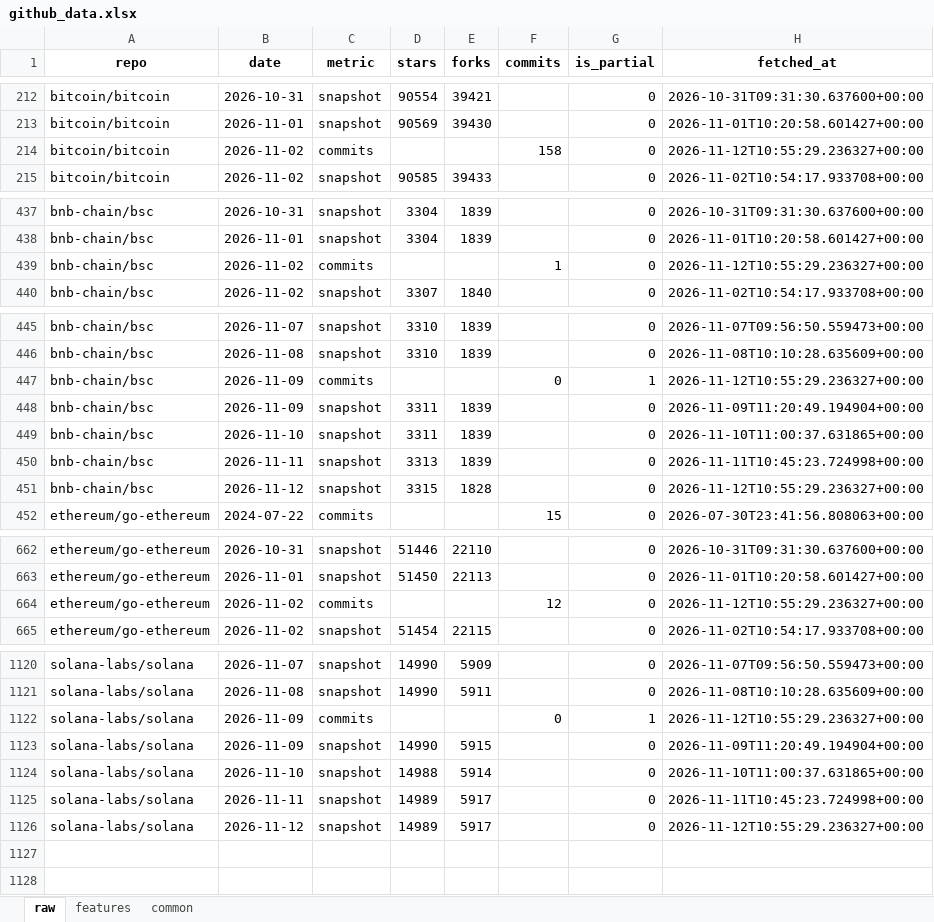
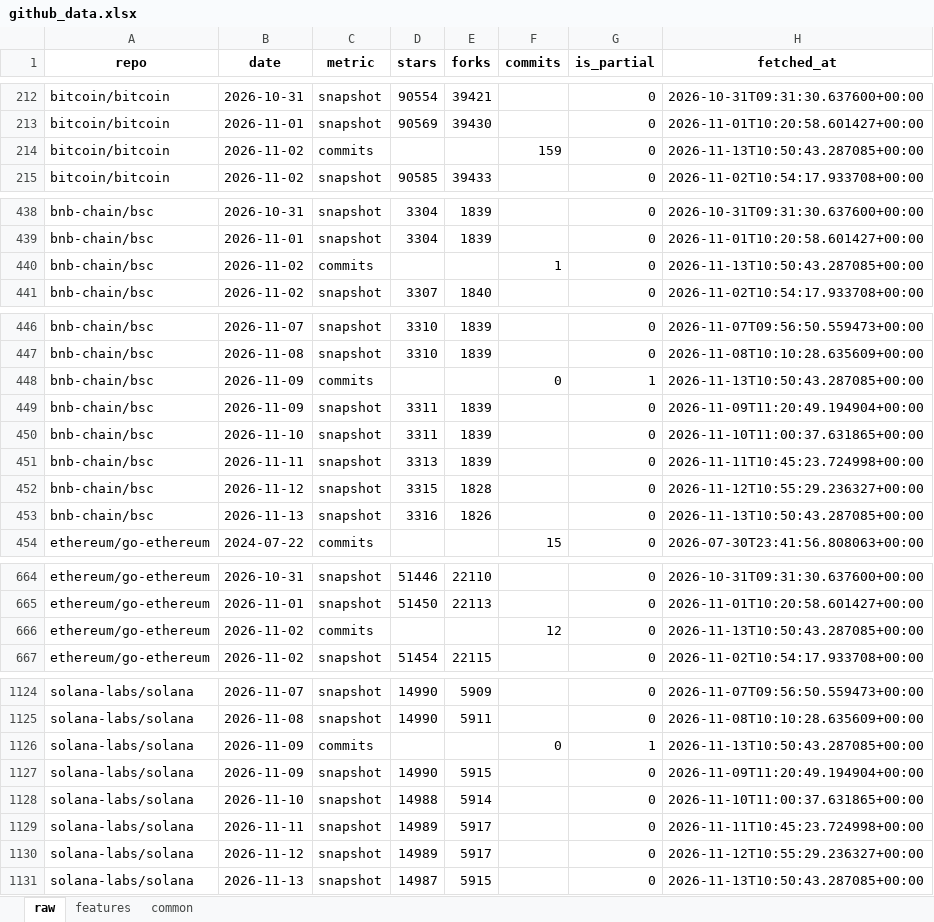
Before and after one commit to Alphaworkss/Fund-Forge, an Excel workbook: GitHub_AltData_Pipeline/github_data.xlsx, sheet raw, drawn as a sheet; only a part is shown, gaps mark what is left out; values as stored, in another font and other column widths than the file's, no borders; addresses are those after the commit; the diff covers the shown part only; the diff names each change by its address in the sheet, - before the commit and + after, or states it on an @@ line.

```diff
--- a/GitHub_AltData_Pipeline/github_data.xlsx (sheet raw)
+++ b/GitHub_AltData_Pipeline/github_data.xlsx (sheet raw)
-F214 (commits): 158
+F214 (commits): 159
-H214 (fetched_at): 2026-11-12T10:55:29.236327+00:00
+H214 (fetched_at): 2026-11-13T10:50:43.287085+00:00
-H440 (fetched_at): 2026-11-12T10:55:29.236327+00:00
+H440 (fetched_at): 2026-11-13T10:50:43.287085+00:00
-H448 (fetched_at): 2026-11-12T10:55:29.236327+00:00
+H448 (fetched_at): 2026-11-13T10:50:43.287085+00:00
+row 453: bnb-chain/bsc | 2026-11-13 | snapshot | 3316 | 1826 |  | 0 | 2026-11-13T10:50:43.287085+00:00
-H666 (fetched_at): 2026-11-12T10:55:29.236327+00:00
+H666 (fetched_at): 2026-11-13T10:50:43.287085+00:00
-H1126 (fetched_at): 2026-11-12T10:55:29.236327+00:00
+H1126 (fetched_at): 2026-11-13T10:50:43.287085+00:00
+row 1131: solana-labs/solana | 2026-11-13 | snapshot | 14987 | 5915 |  | 0 | 2026-11-13T10:50:43.287085+00:00
```
Also changed, not shown: 3 added rows and 8 edited cells elsewhere in this sheet, sheet features, sheet common, 1 other file.
